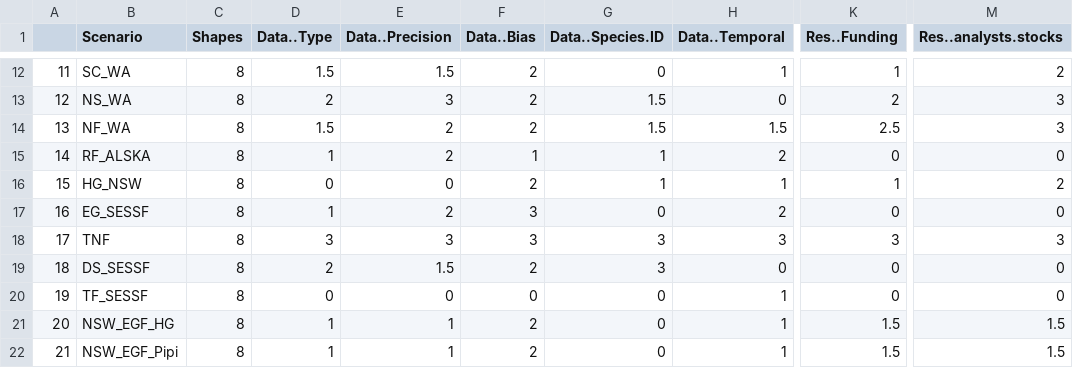
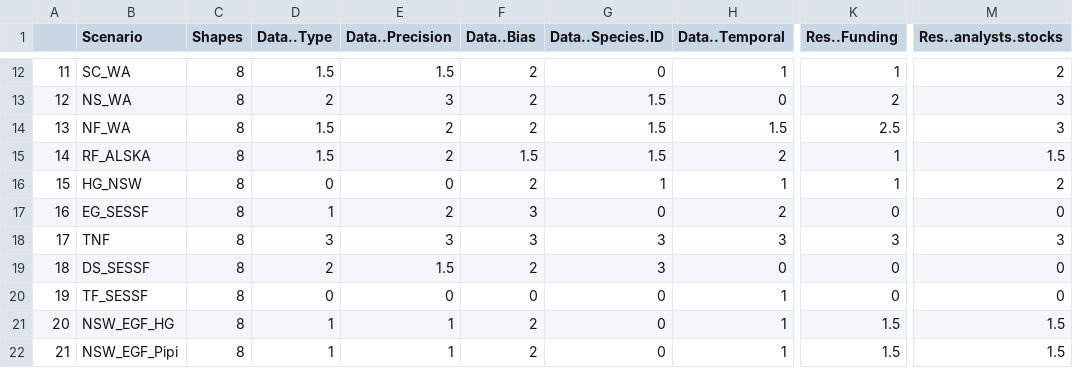
Before and after one commit to shcaba/DL-Mapper, a CSV file: Example input file/Attribute_Scores_Cope_et_al_2022.csv, drawn as a sheet; only a part is shown, gaps mark what is left out; the diff names each change by its address in the sheet, - before the commit and + after, or states it on an @@ line.

Commit message:
Update attribute score worksheet

```diff
--- a/Example input file/Attribute_Scores_Cope_et_al_2022.csv
+++ b/Example input file/Attribute_Scores_Cope_et_al_2022.csv
-D15 (Data..Type): 1
+D15 (Data..Type): 1.5
-F15 (Data..Bias): 1
+F15 (Data..Bias): 1.5
-G15 (Data..Species.ID): 1
+G15 (Data..Species.ID): 1.5
-K15 (Res..Funding): 0
+K15 (Res..Funding): 1
-M15 (Res..analysts.stocks): 0
+M15 (Res..analysts.stocks): 1.5
```
